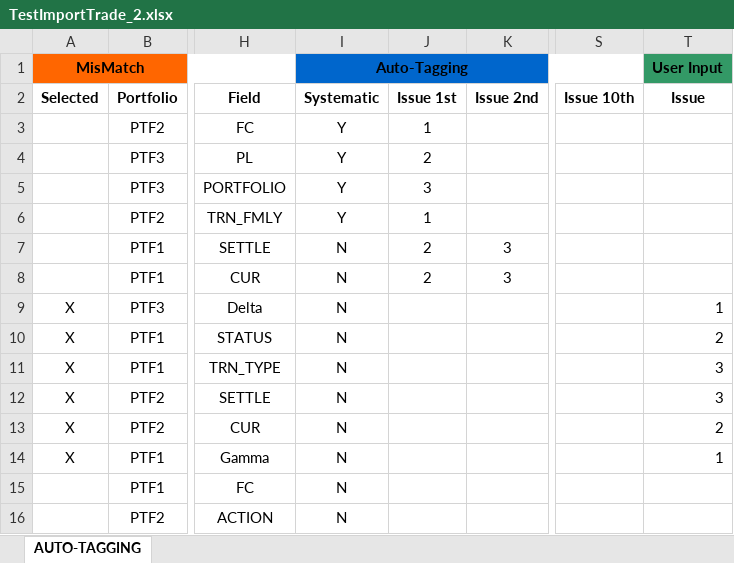
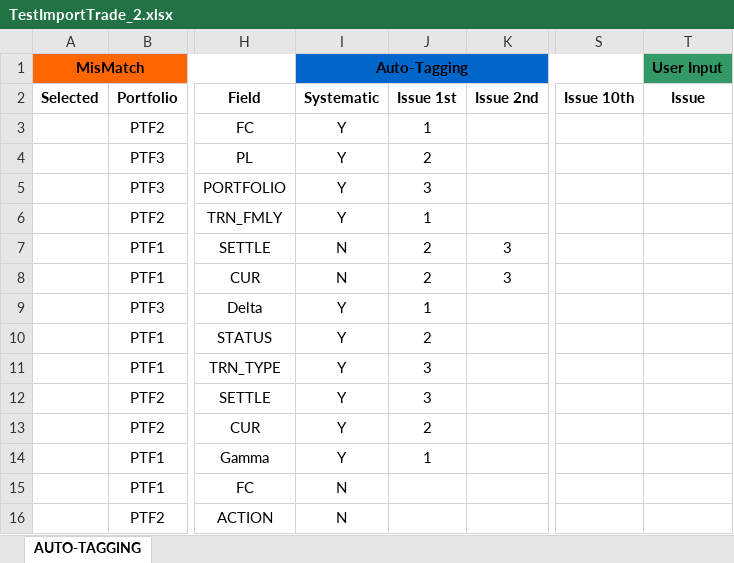
Before and after one commit to luanngu0111/autotag, an Excel workbook: export/TestImportTrade_2.xlsx, sheet AUTO-TAGGING, drawn as a sheet; only a part is shown, gaps mark what is left out; values as stored, in another font and other column widths than the file's, no borders; the diff names each change by its address in the sheet, - before the commit and + after, or states it on an @@ line.

Commit message:
Add function to export CSV file

```diff
--- a/export/TestImportTrade_2.xlsx (sheet AUTO-TAGGING)
+++ b/export/TestImportTrade_2.xlsx (sheet AUTO-TAGGING)
-A9:A14 (Selected): X
+A9:A14 (Selected): (empty)
-I9:I14 (Systematic): N
+I9:I14 (Systematic): Y
-J9 (Issue 1st): (empty)
+J9 (Issue 1st): 1
-T9 (Issue): 1
+T9 (Issue): (empty)
-J10 (Issue 1st): (empty)
+J10 (Issue 1st): 2
-T10 (Issue): 2
+T10 (Issue): (empty)
-J11:J12 (Issue 1st): (empty)
+J11:J12 (Issue 1st): 3
-T11:T12 (Issue): 3
+T11:T12 (Issue): (empty)
-J13 (Issue 1st): (empty)
+J13 (Issue 1st): 2
-T13 (Issue): 2
+T13 (Issue): (empty)
-J14 (Issue 1st): (empty)
+J14 (Issue 1st): 1
-T14 (Issue): 1
+T14 (Issue): (empty)
```
Also changed, not shown: 20 other files.
